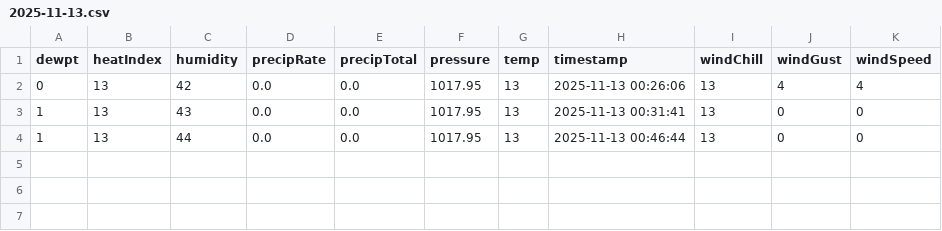
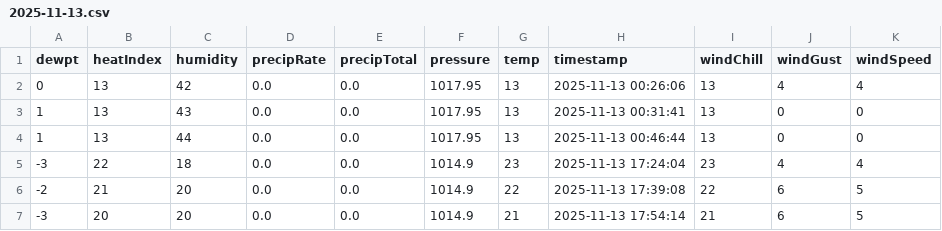
Before and after one commit to DdemonXSoulEdge/WeatheriaBackend, a CSV file: weatheria/history/2025-11-13.csv, drawn as a sheet; the diff names each change by its address in the sheet, - before the commit and + after, or states it on an @@ line.

```diff
--- a/weatheria/history/2025-11-13.csv
+++ b/weatheria/history/2025-11-13.csv
+row 5: -3 | 22 | 18 | 0.0 | 0.0 | 1014.9 | 23 | 2025-11-13 17:24:04 | 23 | 4 | 4
+row 6: -2 | 21 | 20 | 0.0 | 0.0 | 1014.9 | 22 | 2025-11-13 17:39:08 | 22 | 6 | 5
+row 7: -3 | 20 | 20 | 0.0 | 0.0 | 1014.9 | 21 | 2025-11-13 17:54:14 | 21 | 6 | 5
```
Also changed, not shown: 6 other files.
